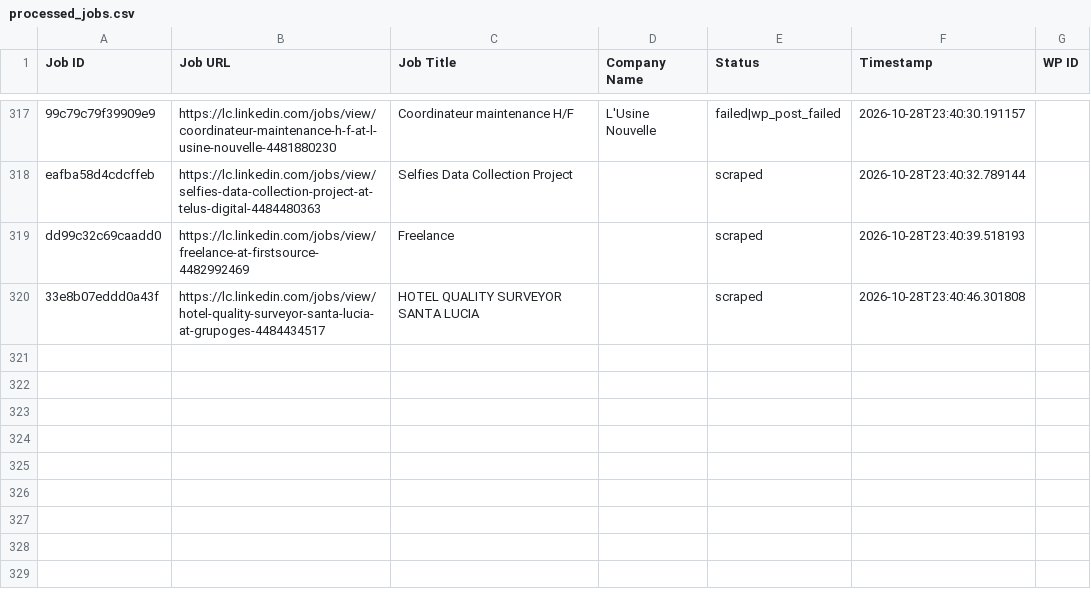
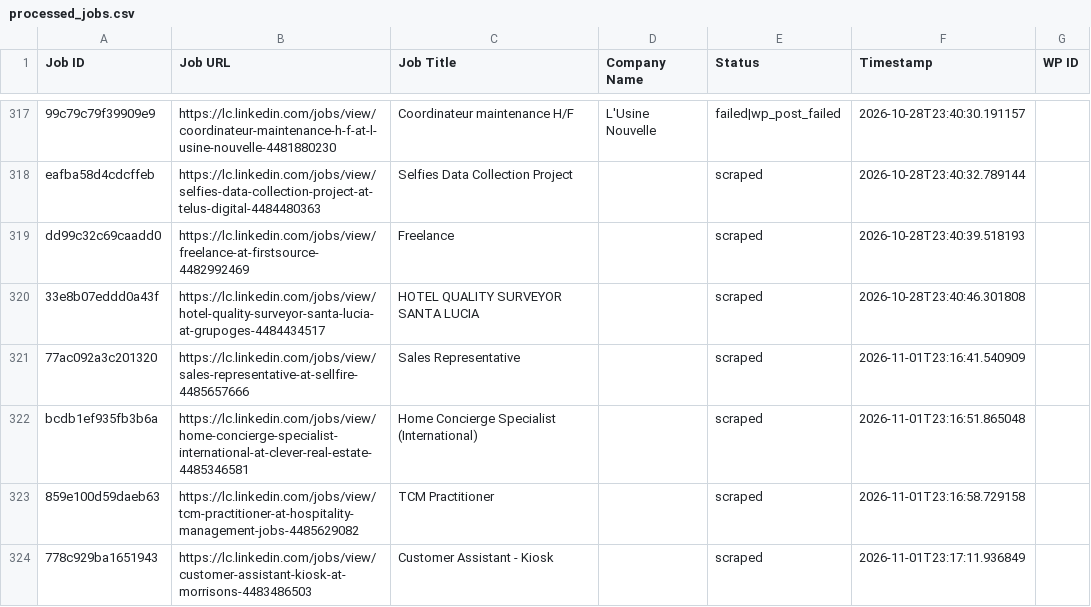
Before and after one commit to innovationinc2000/lc, a CSV file: processed_jobs.csv, drawn as a sheet; only a part is shown, gaps mark what is left out; the diff names each change by its address in the sheet, - before the commit and + after, or states it on an @@ line.

```diff
--- a/processed_jobs.csv
+++ b/processed_jobs.csv
+row 321: 77ac092a3c201320 | https://lc.linkedin.com/jobs/view/sales-representative-at-sellfire-4485657666 | Sales Representative |  | scraped | 2026-11-01T23:16:41.540909
+row 322: bcdb1ef935fb3b6a | https://lc.linkedin.com/jobs/view/home-concierge-specialist-international-at-clever-real-estate-4485346581 | Home Concierge Specialist (International) |  | scraped | 2026-11-01T23:16:51.865048
+row 323: 859e100d59daeb63 | https://lc.linkedin.com/jobs/view/tcm-practitioner-at-hospitality-management-jobs-4485629082 | TCM Practitioner |  | scraped | 2026-11-01T23:16:58.729158
+row 324: 778c929ba1651943 | https://lc.linkedin.com/jobs/view/customer-assistant-kiosk-at-morrisons-4483486503 | Customer Assistant - Kiosk |  | scraped | 2026-11-01T23:17:11.936849
```
